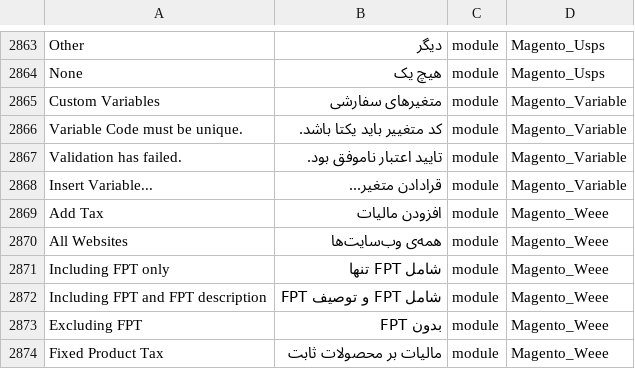
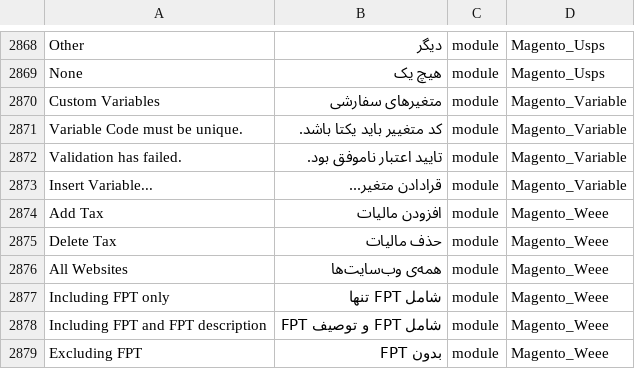
Before and after one commit to Magento2Translations/language_fa_ir, a CSV file: fa_IR.csv, drawn as a sheet; only a part is shown, gaps mark what is left out; the shorter side is filled out with more unchanged rows; the diff covers the shown part only; the diff names each change by its address in the sheet, - before the commit and + after, or states it on an @@ line.

```diff
--- a/fa_IR.csv
+++ b/fa_IR.csv
+row 2875: Delete Tax | حذف مالیات | module | Magento_Weee
```
Also changed, not shown: 5 added rows elsewhere in this file, 1 other file.
